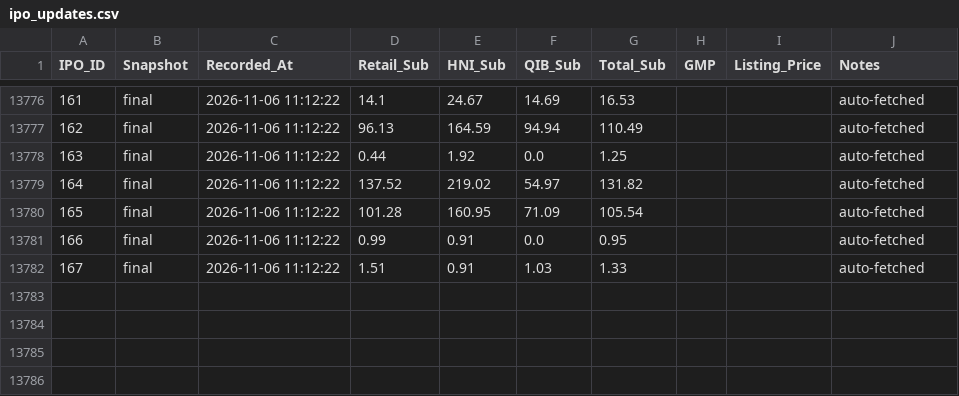
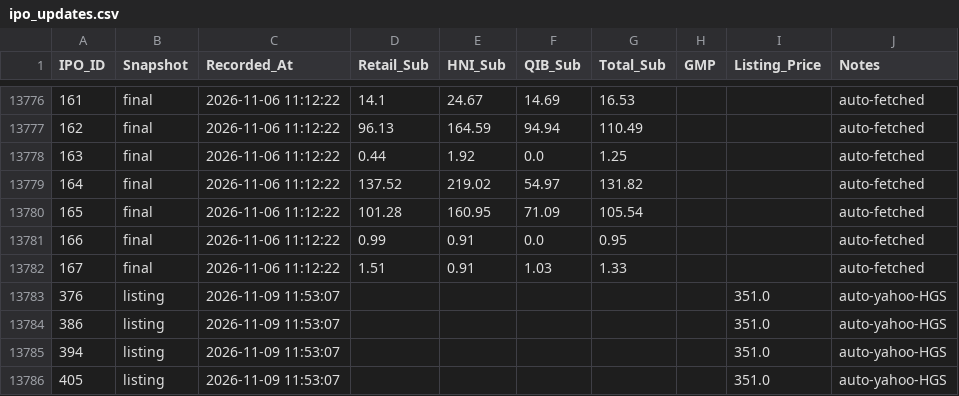
Before and after one commit to vadai-poche/NK-Spaces, a CSV file: trading/ipo_updates.csv, drawn as a sheet; only a part is shown, gaps mark what is left out; the diff names each change by its address in the sheet, - before the commit and + after, or states it on an @@ line.

```diff
--- a/trading/ipo_updates.csv
+++ b/trading/ipo_updates.csv
+row 13783: 376 | listing | 2026-11-09 11:53:07 |  |  |  |  |  | 351.0 | auto-yahoo-HGS
+row 13784: 386 | listing | 2026-11-09 11:53:07 |  |  |  |  |  | 351.0 | auto-yahoo-HGS
+row 13785: 394 | listing | 2026-11-09 11:53:07 |  |  |  |  |  | 351.0 | auto-yahoo-HGS
+row 13786: 405 | listing | 2026-11-09 11:53:07 |  |  |  |  |  | 351.0 | auto-yahoo-HGS
```
Also changed, not shown: 1 other file.
